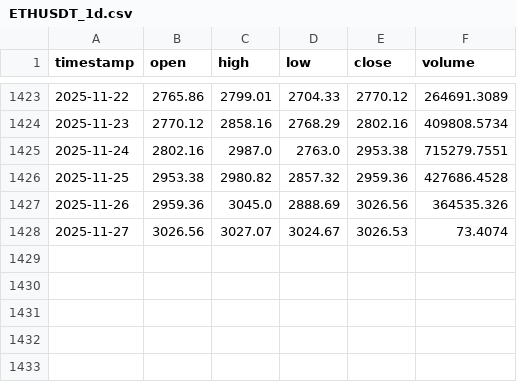
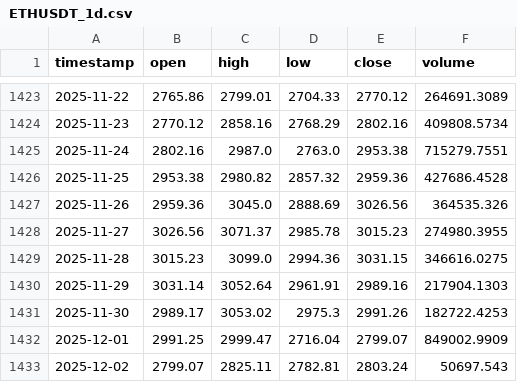
Before and after one commit to hopeffy/economics-project-algorithmic-trading-algorithms, a CSV file: data/ETHUSDT_1d.csv, drawn as a sheet; only a part is shown, gaps mark what is left out.

```diff
--- a/data/ETHUSDT_1d.csv
+++ b/data/ETHUSDT_1d.csv
@@ -1427,2 +1427,7 @@ timestamp,open,high,low,close,volume
 2025-11-26,2959.36,3045.0,2888.69,3026.56,364535.326
-2025-11-27,3026.56,3027.07,3024.67,3026.53,73.4074
+2025-11-27,3026.56,3071.37,2985.78,3015.23,274980.3955
+2025-11-28,3015.23,3099.0,2994.36,3031.15,346616.0275
+2025-11-29,3031.14,3052.64,2961.91,2989.16,217904.1303
+2025-11-30,2989.17,3053.02,2975.3,2991.26,182722.4253
+2025-12-01,2991.25,2999.47,2716.04,2799.07,849002.9909
+2025-12-02,2799.07,2825.11,2782.81,2803.24,50697.543
```
Also changed, not shown: data/BTCUSDT_1d.csv, data/BTCUSDT_4h.csv, 54 other files.
